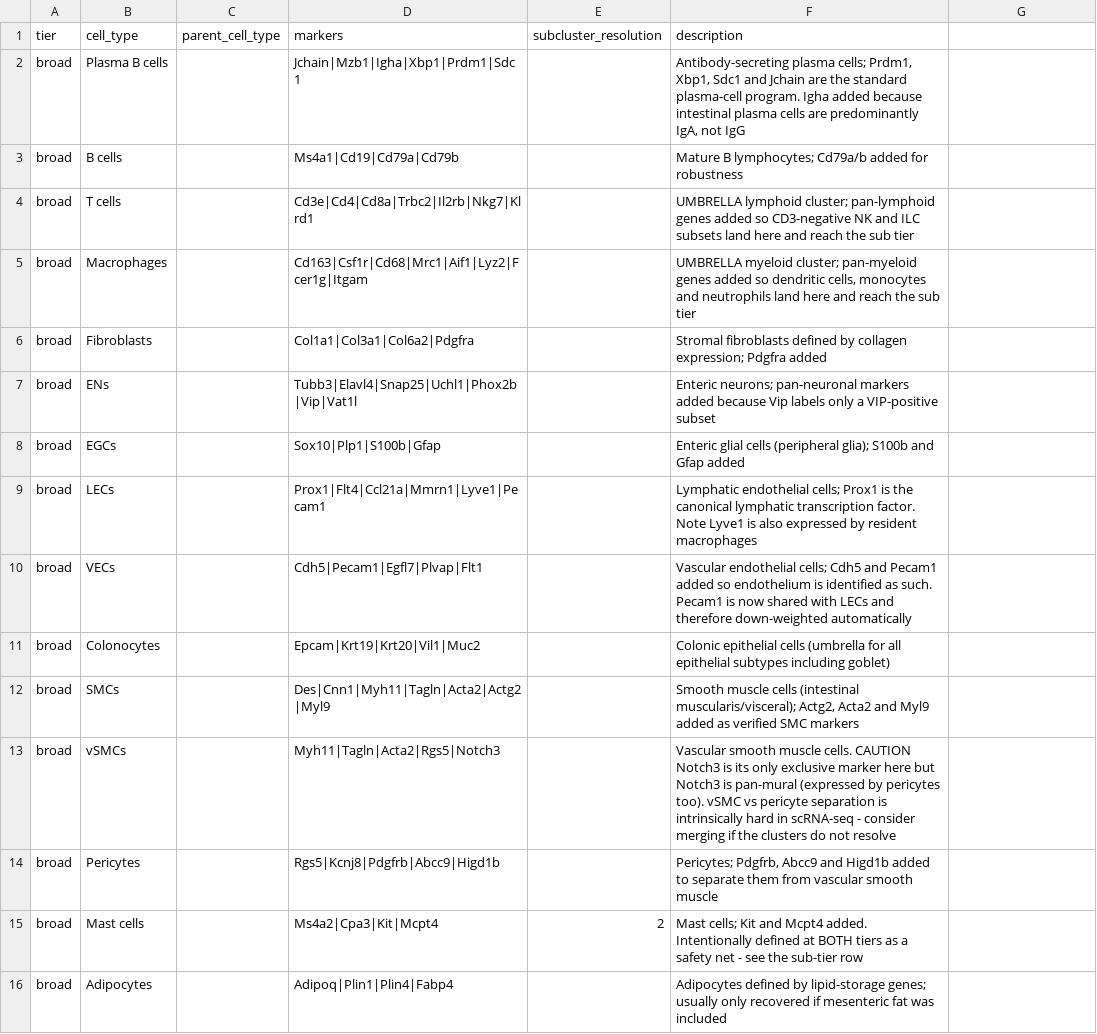
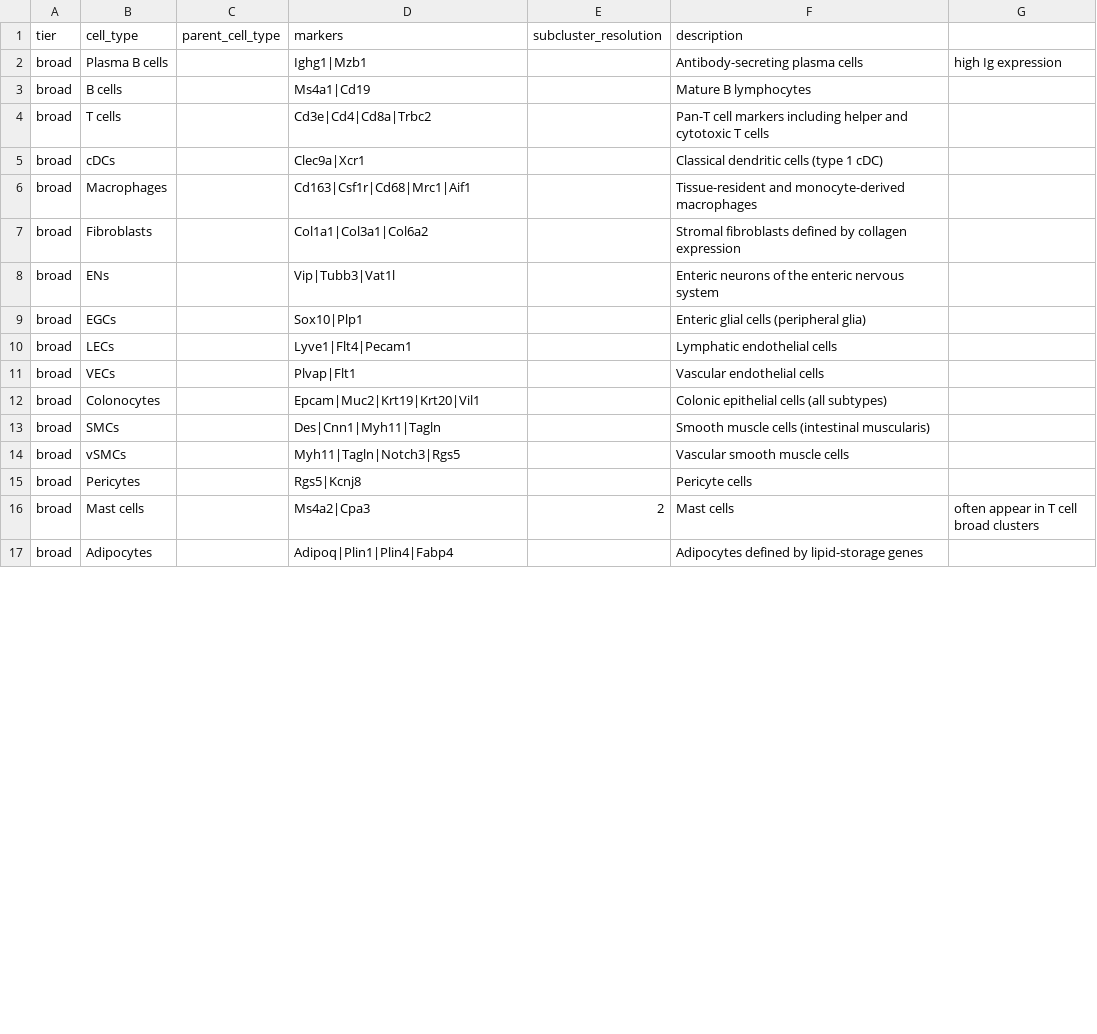
Before and after one commit to sromero1992/single_cell_projects, a CSV file: single_cell_standard_pipeline/cell_type_markers.csv, drawn as a sheet; only a part is shown; the diff covers the shown part only.

Commit message:
Updating single cell pipeline.

```diff
--- a/single_cell_standard_pipeline/cell_type_markers.csv
+++ b/single_cell_standard_pipeline/cell_type_markers.csv
@@ -2,15 +2,16 @@ tier,cell_type,parent_cell_type,markers,subcluster_resolution,description
-broad,Plasma B cells,,Jchain|Mzb1|Igha|Xbp1|Prdm1|Sdc1,,"Antibody-secreting plasma cells; Prdm1, Xbp1, Sdc1 and Jchain are the standard plasma-cell program. Igha added because intestinal plasma cells are predominantly IgA, not IgG"
-broad,B cells,,Ms4a1|Cd19|Cd79a|Cd79b,,Mature B lymphocytes; Cd79a/b added for robustness
-broad,T cells,,Cd3e|Cd4|Cd8a|Trbc2|Il2rb|Nkg7|Klrd1,,UMBRELLA lymphoid cluster; pan-lymphoid genes added so CD3-negative NK and ILC subsets land here and reach the sub tier
-broad,Macrophages,,Cd163|Csf1r|Cd68|Mrc1|Aif1|Lyz2|Fcer1g|Itgam,,"UMBRELLA myeloid cluster; pan-myeloid genes added so dendritic cells, monocytes and neutrophils land here and reach the sub tier"
-broad,Fibroblasts,,Col1a1|Col3a1|Col6a2|Pdgfra,,Stromal fibroblasts defined by collagen expression; Pdgfra added
-broad,ENs,,Tubb3|Elavl4|Snap25|Uchl1|Phox2b|Vip|Vat1l,,Enteric neurons; pan-neuronal markers added because Vip labels only a VIP-positive subset
-broad,EGCs,,Sox10|Plp1|S100b|Gfap,,Enteric glial cells (peripheral glia); S100b and Gfap added
-broad,LECs,,Prox1|Flt4|Ccl21a|Mmrn1|Lyve1|Pecam1,,Lymphatic endothelial cells; Prox1 is the canonical lymphatic transcription factor. Note Lyve1 is also expressed by resident macrophages
-broad,VECs,,Cdh5|Pecam1|Egfl7|Plvap|Flt1,,Vascular endothelial cells; Cdh5 and Pecam1 added so endothelium is identified as such. Pecam1 is now shared with LECs and therefore down-weighted automatically
-broad,Colonocytes,,Epcam|Krt19|Krt20|Vil1|Muc2,,Colonic epithelial cells (umbrella for all epithelial subtypes including goblet)
-broad,SMCs,,Des|Cnn1|Myh11|Tagln|Acta2|Actg2|Myl9,,"Smooth muscle cells (intestinal muscularis/visceral); Actg2, Acta2 and Myl9 added as verified SMC markers"
-broad,vSMCs,,Myh11|Tagln|Acta2|Rgs5|Notch3,,Vascular smooth muscle cells. CAUTION Notch3 is its only exclusive marker here but Notch3 is pan-mural (expressed by pericytes too). vSMC vs pericyte separation is intrinsically hard in scRNA-seq - consider merging if the clusters do not resolve
-broad,Pericytes,,Rgs5|Kcnj8|Pdgfrb|Abcc9|Higd1b,,"Pericytes; Pdgfrb, Abcc9 and Higd1b added to separate them from vascular smooth muscle"
-broad,Mast cells,,Ms4a2|Cpa3|Kit|Mcpt4,2,Mast cells; Kit and Mcpt4 added. Intentionally defined at BOTH tiers as a safety net - see the sub-tier row
-broad,Adipocytes,,Adipoq|Plin1|Plin4|Fabp4,,Adipocytes defined by lipid-storage genes; usually only recovered if mesenteric fat was included
+broad,Plasma B cells,,Ighg1|Mzb1,,Antibody-secreting plasma cells, high Ig expression
+broad,B cells,,Ms4a1|Cd19,,Mature B lymphocytes,
+broad,T cells,,Cd3e|Cd4|Cd8a|Trbc2,,Pan-T cell markers including helper and cytotoxic T cells,
+broad,cDCs,,Clec9a|Xcr1,,Classical dendritic cells (type 1 cDC),
+broad,Macrophages,,Cd163|Csf1r|Cd68|Mrc1|Aif1,,Tissue-resident and monocyte-derived macrophages,
+broad,Fibroblasts,,Col1a1|Col3a1|Col6a2,,Stromal fibroblasts defined by collagen expression,
+broad,ENs,,Vip|Tubb3|Vat1l,,Enteric neurons of the enteric nervous system,
+broad,EGCs,,Sox10|Plp1,,Enteric glial cells (peripheral glia),
+broad,LECs,,Lyve1|Flt4|Pecam1,,Lymphatic endothelial cells,
+broad,VECs,,Plvap|Flt1,,Vascular endothelial cells,
+broad,Colonocytes,,Epcam|Muc2|Krt19|Krt20|Vil1,,Colonic epithelial cells (all subtypes),
+broad,SMCs,,Des|Cnn1|Myh11|Tagln,,Smooth muscle cells (intestinal muscularis),
+broad,vSMCs,,Myh11|Tagln|Notch3|Rgs5,,Vascular smooth muscle cells,
+broad,Pericytes,,Rgs5|Kcnj8,,Pericyte cells,
+broad,Mast cells,,Ms4a2|Cpa3,2,Mast cells, often appear in T cell broad clusters
+broad,Adipocytes,,Adipoq|Plin1|Plin4|Fabp4,,Adipocytes defined by lipid-storage genes,
```
Also changed, not shown: 45 edited cells elsewhere in this file, 3 other files.
